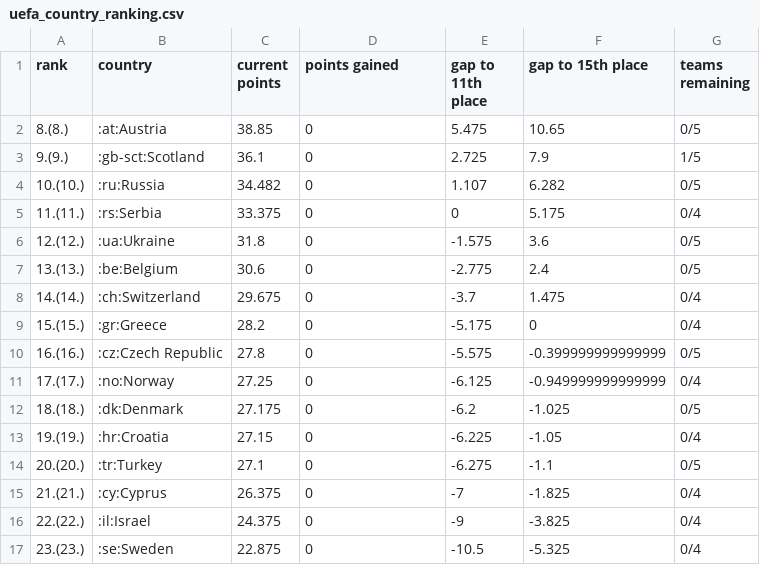
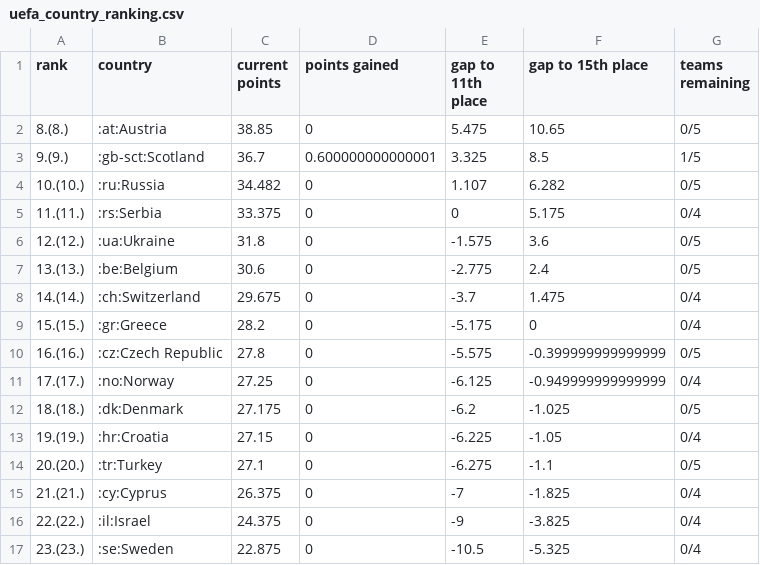
Before and after one commit to awp-finanznachrichten/uefa_ranking, a CSV file: Output/uefa_country_ranking.csv, drawn as a sheet.

```diff
--- a/Output/uefa_country_ranking.csv
+++ b/Output/uefa_country_ranking.csv
@@ -2,3 +2,3 @@
 "8.(8.)",":at:Austria",38.85,0,5.475,10.65,"0/5"
-"9.(9.)",":gb-sct:Scotland",36.1,0,2.725,7.9,"1/5"
+"9.(9.)",":gb-sct:Scotland",36.7,0.600000000000001,3.325,8.5,"1/5"
 "10.(10.)",":ru:Russia",34.482,0,1.107,6.282,"0/5"
```
Also changed, not shown: Output/uefa_country_ranking_top7.csv, 2 other files.
